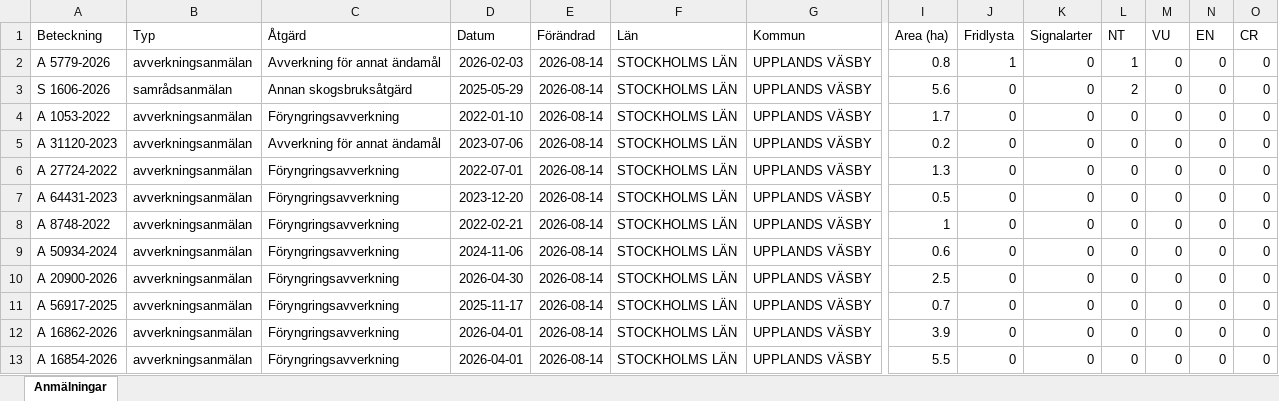
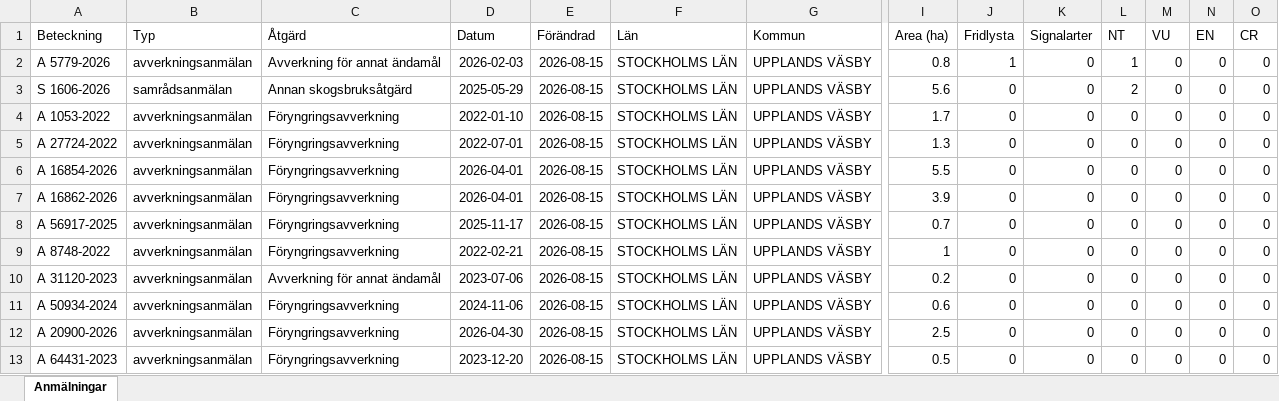
Before and after one commit to klasma/Logging_0114, an Excel workbook: Översikt UPPLANDS VÄSBY.xlsx, sheet Anmälningar, drawn as a sheet; only a part is shown, gaps mark what is left out; values as stored, in another font and other column widths than the file's, no borders; removed rows and columns are numbered as before the commit, all else as after; rows hold the shown columns only; the diff names each change by its address in the sheet, - before the commit and + after, or states it on an @@ line.

```diff
--- a/Översikt UPPLANDS VÄSBY.xlsx (sheet Anmälningar)
+++ b/Översikt UPPLANDS VÄSBY.xlsx (sheet Anmälningar)
-E2:E4 (Förändrad): 2026-08-14
+E2:E4 (Förändrad): 2026-08-15
-row 5: A 31120-2023 | avverkningsanmälan | Avverkning för annat ändamål | 2023-07-06 | 2026-08-14 | STOCKHOLMS LÄN | UPPLANDS VÄSBY | 0.2 | 0 | 0 | 0 | 0 | 0 | 0
-E5:E6 (Förändrad): 2026-08-14
+E5:E6 (Förändrad): 2026-08-15
-A6 (Beteckning): A 64431-2023
+A6 (Beteckning): A 16854-2026
-D6 (Datum): 2023-12-20
+D6 (Datum): 2026-04-01
-I6 (Area (ha)): 0.5
+I6 (Area (ha)): 5.5
+row 7: A 16862-2026 | avverkningsanmälan | Föryngringsavverkning | 2026-04-01 | 2026-08-15 | STOCKHOLMS LÄN | UPPLANDS VÄSBY | 3.9 | 0 | 0 | 0 | 0 | 0 | 0
+row 8: A 56917-2025 | avverkningsanmälan | Föryngringsavverkning | 2025-11-17 | 2026-08-15 | STOCKHOLMS LÄN | UPPLANDS VÄSBY | 0.7 | 0 | 0 | 0 | 0 | 0 | 0
-E9 (Förändrad): 2026-08-14
+E9 (Förändrad): 2026-08-15
+row 10: A 31120-2023 | avverkningsanmälan | Avverkning för annat ändamål | 2023-07-06 | 2026-08-15 | STOCKHOLMS LÄN | UPPLANDS VÄSBY | 0.2 | 0 | 0 | 0 | 0 | 0 | 0
-E11:E12 (Förändrad): 2026-08-14
+E11:E12 (Förändrad): 2026-08-15
-row 11: A 56917-2025 | avverkningsanmälan | Föryngringsavverkning | 2025-11-17 | 2026-08-14 | STOCKHOLMS LÄN | UPPLANDS VÄSBY | 0.7 | 0 | 0 | 0 | 0 | 0 | 0
-row 12: A 16862-2026 | avverkningsanmälan | Föryngringsavverkning | 2026-04-01 | 2026-08-14 | STOCKHOLMS LÄN | UPPLANDS VÄSBY | 3.9 | 0 | 0 | 0 | 0 | 0 | 0
-A13 (Beteckning): A 16854-2026
+A13 (Beteckning): A 64431-2023
-D13 (Datum): 2026-04-01
+D13 (Datum): 2023-12-20
-E13 (Förändrad): 2026-08-14
+E13 (Förändrad): 2026-08-15
-I13 (Area (ha)): 5.5
+I13 (Area (ha)): 0.5
```
Also changed, not shown: artfynd/A 5779-2026 artfynd.xlsx, artfynd/S 1606-2026 artfynd.xlsx, 9 other files.
